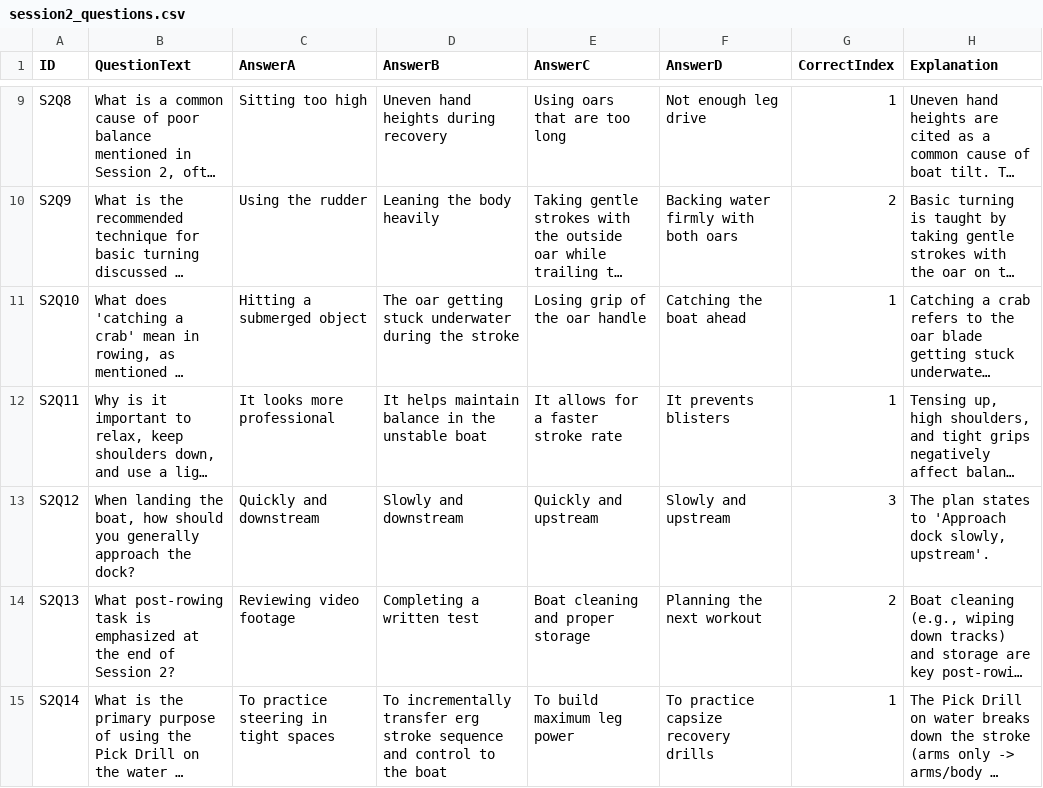
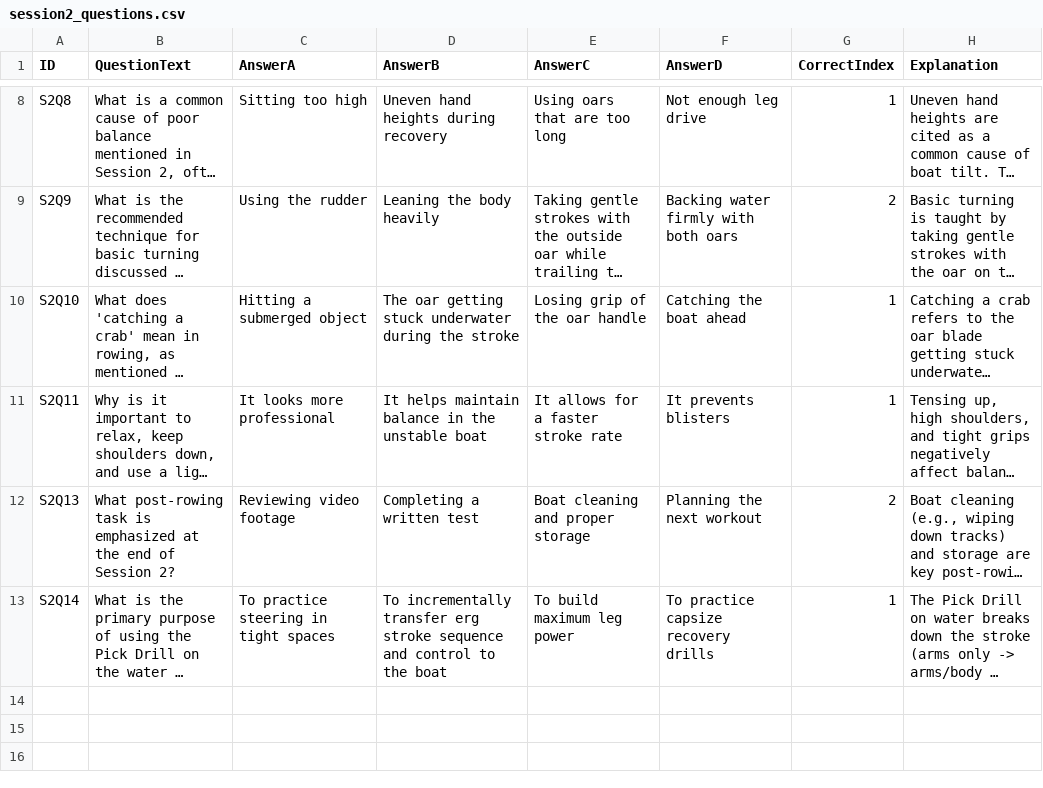
Before and after one commit to ilarsf/aarc_lts, a CSV file: src/session2_questions.csv, drawn as a sheet; only a part is shown, gaps mark what is left out; long unchanged cells end in …; the diff covers the shown part only; the diff names each change by its address in the sheet, - before the commit and + after, or states it on an @@ line.

Commit message:
Update session2_questions.csv

```diff
--- a/src/session2_questions.csv
+++ b/src/session2_questions.csv
-row 13: S2Q12 | When landing the boat, how should you generally approach the dock? | Quickly and downstream | Slowly and downstream | Quickly and upstream | Slowly and upstream | 3 | The plan states to 'Approach dock slowly, upstream'.
```
Also changed, not shown: 2 removed rows elsewhere in this file.
